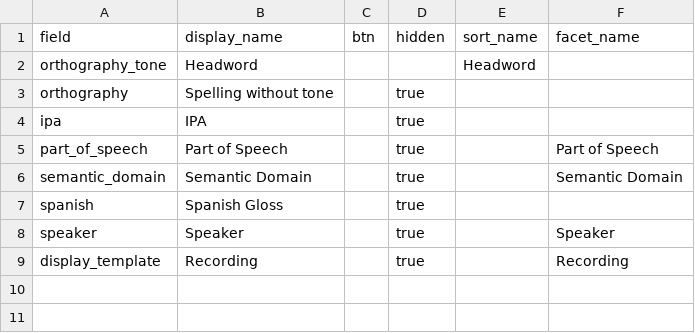
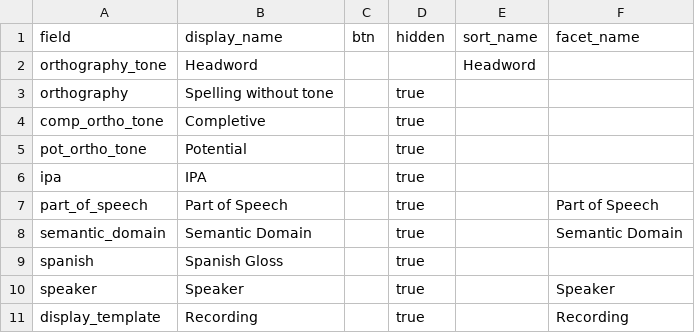
Before and after one commit to andrewhedding/mixtec_dictionary, a CSV file: _data/config-browse.csv, drawn as a sheet; the diff names each change by its address in the sheet, - before the commit and + after, or states it on an @@ line.

Commit message:
Creating multiple entries of verbs

```diff
--- a/_data/config-browse.csv
+++ b/_data/config-browse.csv
+row 4: comp_ortho_tone | Completive |  | true
+row 5: pot_ortho_tone | Potential |  | true
```
Also changed, not shown: 4 other files.
